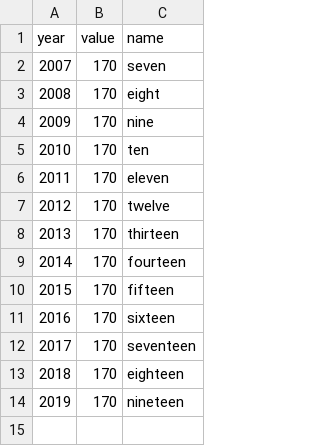
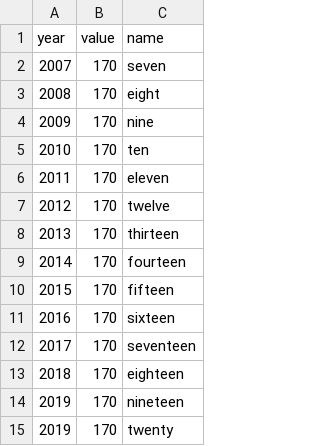
Before and after one commit to carbonbrief/uk-electricity-map, a CSV file: data/bar.csv, drawn as a sheet.

```diff
--- a/data/bar.csv
+++ b/data/bar.csv
@@ -14 +14,2 @@ year,value,name
 2019,170,nineteen
+2019,170,twenty
```
Also changed, not shown: 1 other file.
